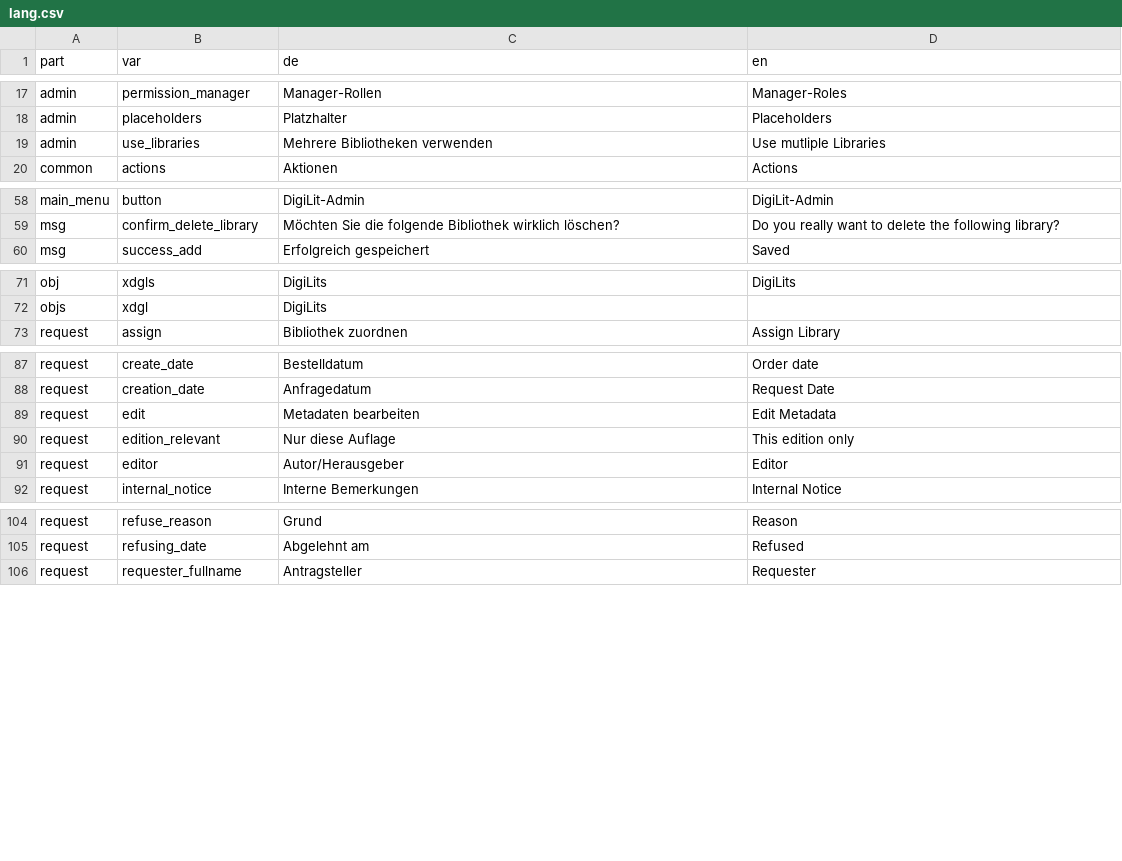
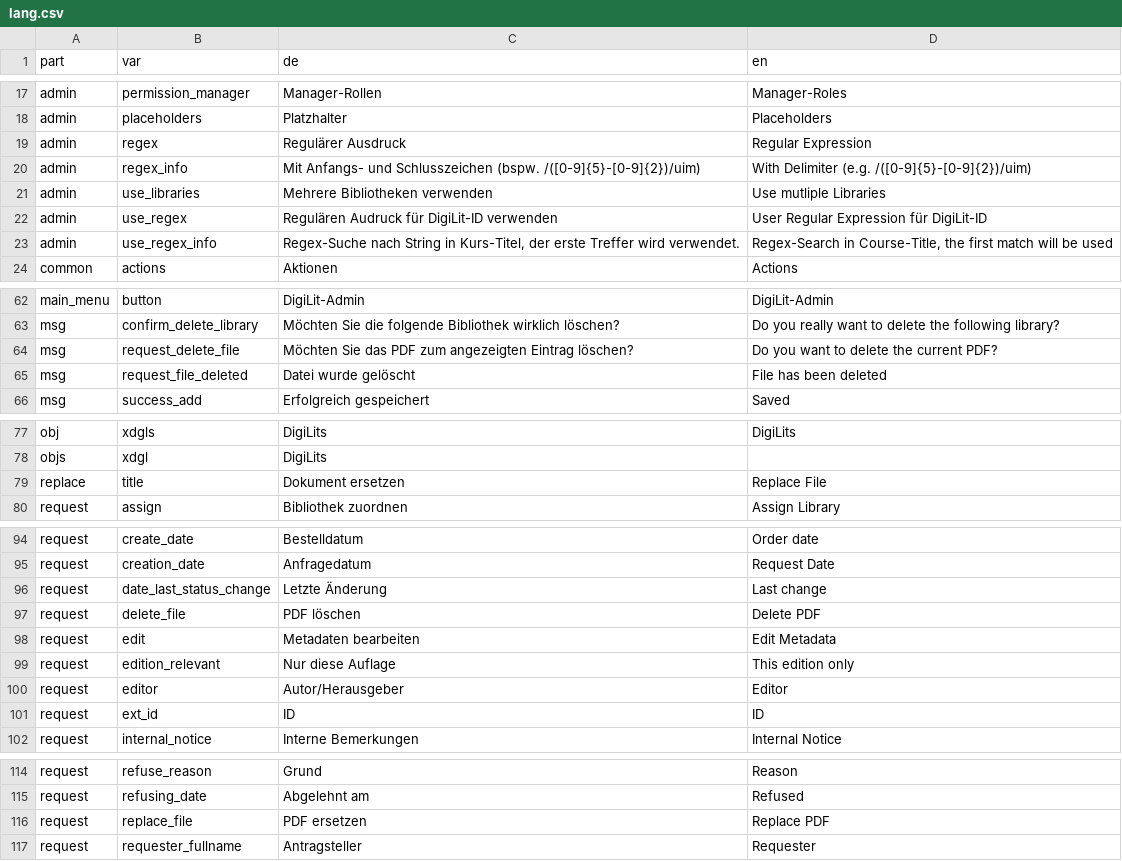
Before and after one commit to srsolutionsag/DigiLit, a CSV file: lang/lang.csv, drawn as a sheet; only a part is shown, gaps mark what is left out; the diff covers the shown part only.

```diff
--- a/lang/lang.csv
+++ b/lang/lang.csv
@@ -18,3 +18,7 @@ admin;permission_manager;"Manager-Rollen";"Manager-Roles"
 admin;placeholders;"Platzhalter";"Placeholders"
+admin;regex;"Regulärer Ausdruck";"Regular Expression"
+admin;regex_info;"Mit Anfangs- und Schlusszeichen (bspw. /([0-9]{5}-[0-9]{2})/uim)";"With Delimiter (e.g. /([0-9]{5}-[0-9]{2})/uim)"
 admin;use_libraries;"Mehrere Bibliotheken verwenden";"Use mutliple Libraries"
+admin;use_regex;"Regulären Audruck für DigiLit-ID verwenden";"User Regular Expression für DigiLit-ID"
+admin;use_regex_info;"Regex-Suche nach String in Kurs-Titel, der erste Treffer wird verwendet.";"Regex-Search in Course-Title, the first match will be used"
 common;actions;"Aktionen";"Actions"
@@ -59,2 +63,4 @@ main_menu;button;"DigiLit-Admin";"DigiLit-Admin"
 msg;confirm_delete_library;"Möchten Sie die folgende Bibliothek wirklich löschen?";"Do you really want to delete the following library?"
+msg;request_delete_file;"Möchten Sie das PDF zum angezeigten Eintrag löschen?";"Do you want to delete the current PDF?"
+msg;request_file_deleted;"Datei wurde gelöscht";"File has been deleted"
 msg;success_add;"Erfolgreich gespeichert";"Saved"
@@ -72,2 +78,3 @@ obj;xdgls;"DigiLits";"DigiLits"
 objs;xdgl;"DigiLits";""
+replace;title;"Dokument ersetzen";"Replace File"
 request;assign;"Bibliothek zuordnen";"Assign Library"
@@ -88,2 +95,4 @@ request;create_date;"Bestelldatum";"Order date"
 request;creation_date;"Anfragedatum";"Request Date"
+request;date_last_status_change;"Letzte Änderung";"Last change"
+request;delete_file;"PDF löschen";"Delete PDF"
 request;edit;"Metadaten bearbeiten";"Edit Metadata"
@@ -91,2 +100,3 @@ request;edition_relevant;"Nur diese Auflage";"This edition only"
 request;editor;"Autor/Herausgeber";"Editor"
+request;ext_id;"ID";"ID"
 request;internal_notice;"Interne Bemerkungen";"Internal Notice"
@@ -105,2 +115,3 @@ request;refuse_reason;"Grund";"Reason"
 request;refusing_date;"Abgelehnt am";"Refused"
+request;replace_file;"PDF ersetzen";"Replace PDF"
 request;requester_fullname;"Antragsteller";"Requester"
```
Also changed, not shown: 1 added row elsewhere in this file, 14 other files.
